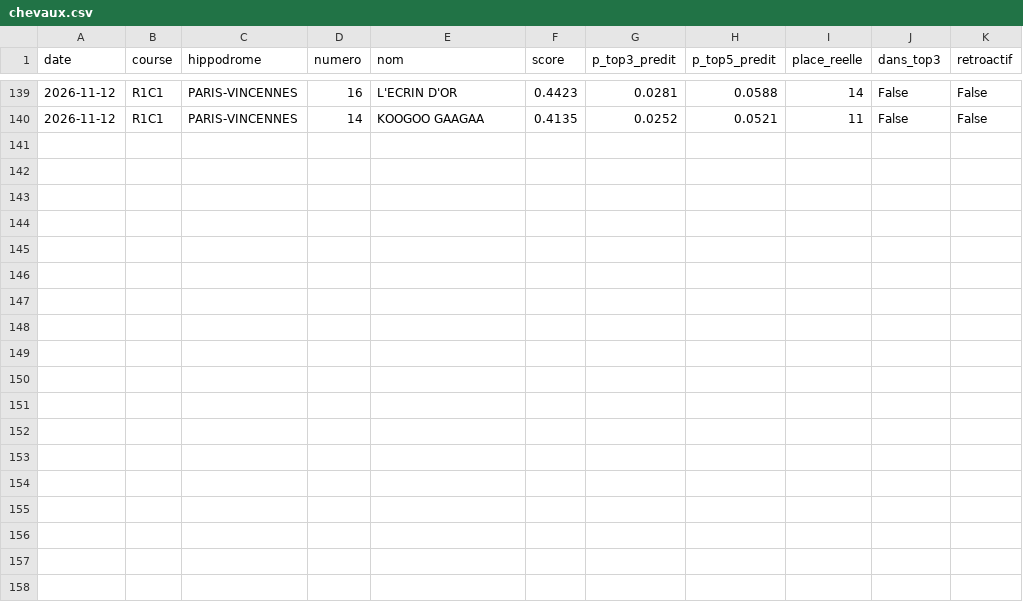
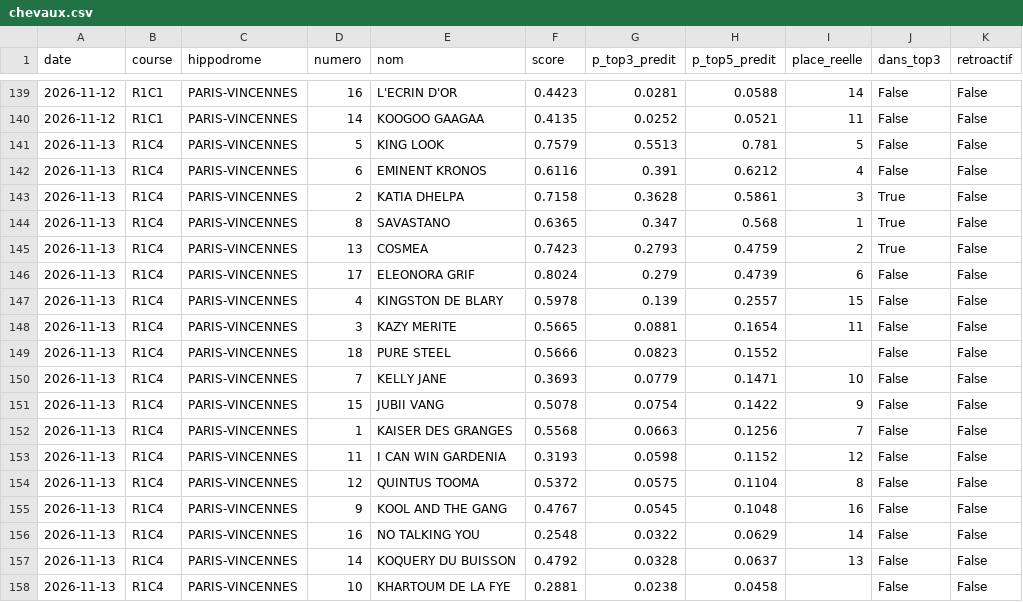
Before and after one commit to irrever/c-kdo-test, a CSV file: quinte/journal/chevaux.csv, drawn as a sheet; only a part is shown, gaps mark what is left out; the diff names each change by its address in the sheet, - before the commit and + after, or states it on an @@ line.

```diff
--- a/quinte/journal/chevaux.csv
+++ b/quinte/journal/chevaux.csv
+row 141: 2026-11-13 | R1C4 | PARIS-VINCENNES | 5 | KING LOOK | 0.7579 | 0.5513 | 0.781 | 5 | False | False
+row 142: 2026-11-13 | R1C4 | PARIS-VINCENNES | 6 | EMINENT KRONOS | 0.6116 | 0.391 | 0.6212 | 4 | False | False
+row 143: 2026-11-13 | R1C4 | PARIS-VINCENNES | 2 | KATIA DHELPA | 0.7158 | 0.3628 | 0.5861 | 3 | True | False
+row 144: 2026-11-13 | R1C4 | PARIS-VINCENNES | 8 | SAVASTANO | 0.6365 | 0.347 | 0.568 | 1 | True | False
+row 145: 2026-11-13 | R1C4 | PARIS-VINCENNES | 13 | COSMEA | 0.7423 | 0.2793 | 0.4759 | 2 | True | False
+row 146: 2026-11-13 | R1C4 | PARIS-VINCENNES | 17 | ELEONORA GRIF | 0.8024 | 0.279 | 0.4739 | 6 | False | False
+row 147: 2026-11-13 | R1C4 | PARIS-VINCENNES | 4 | KINGSTON DE BLARY | 0.5978 | 0.139 | 0.2557 | 15 | False | False
+row 148: 2026-11-13 | R1C4 | PARIS-VINCENNES | 3 | KAZY MERITE | 0.5665 | 0.0881 | 0.1654 | 11 | False | False
+row 149: 2026-11-13 | R1C4 | PARIS-VINCENNES | 18 | PURE STEEL | 0.5666 | 0.0823 | 0.1552 |  | False | False
+row 150: 2026-11-13 | R1C4 | PARIS-VINCENNES | 7 | KELLY JANE | 0.3693 | 0.0779 | 0.1471 | 10 | False | False
+row 151: 2026-11-13 | R1C4 | PARIS-VINCENNES | 15 | JUBII VANG | 0.5078 | 0.0754 | 0.1422 | 9 | False | False
+row 152: 2026-11-13 | R1C4 | PARIS-VINCENNES | 1 | KAISER DES GRANGES | 0.5568 | 0.0663 | 0.1256 | 7 | False | False
+row 153: 2026-11-13 | R1C4 | PARIS-VINCENNES | 11 | I CAN WIN GARDENIA | 0.3193 | 0.0598 | 0.1152 | 12 | False | False
+row 154: 2026-11-13 | R1C4 | PARIS-VINCENNES | 12 | QUINTUS TOOMA | 0.5372 | 0.0575 | 0.1104 | 8 | False | False
+row 155: 2026-11-13 | R1C4 | PARIS-VINCENNES | 9 | KOOL AND THE GANG | 0.4767 | 0.0545 | 0.1048 | 16 | False | False
+row 156: 2026-11-13 | R1C4 | PARIS-VINCENNES | 16 | NO TALKING YOU | 0.2548 | 0.0322 | 0.0629 | 14 | False | False
+row 157: 2026-11-13 | R1C4 | PARIS-VINCENNES | 14 | KOQUERY DU BUISSON | 0.4792 | 0.0328 | 0.0637 | 13 | False | False
+row 158: 2026-11-13 | R1C4 | PARIS-VINCENNES | 10 | KHARTOUM DE LA FYE | 0.2881 | 0.0238 | 0.0458 |  | False | False
```
Also changed, not shown: quinte/journal/bilan.csv, quinte/journal/registre.csv, 3 other files.
